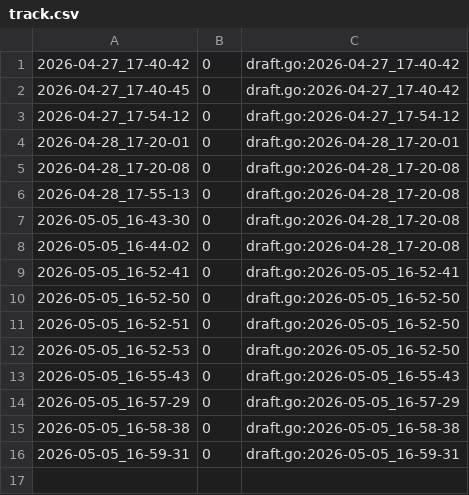
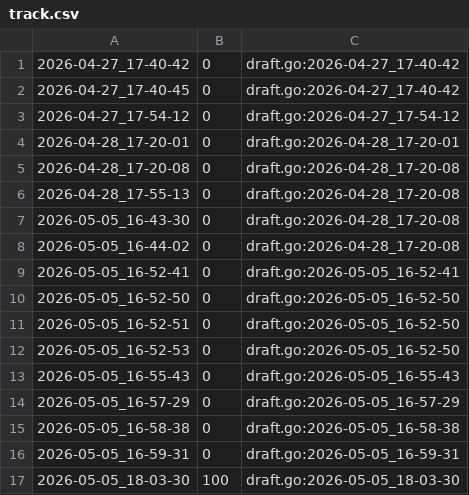
Before and after one commit to qxcode-course/fup-dd-playground-fred-gomes33, a CSV file: .tko/track/fup@concentra/track.csv, drawn as a sheet; the diff names each change by its address in the sheet, - before the commit and + after, or states it on an @@ line.

```diff
--- a/.tko/track/fup@concentra/track.csv
+++ b/.tko/track/fup@concentra/track.csv
+row 17: 2026-05-05_18-03-30 | 100 | draft.go:2026-05-05_18-03-30
```
Also changed, not shown: 23 other files.
